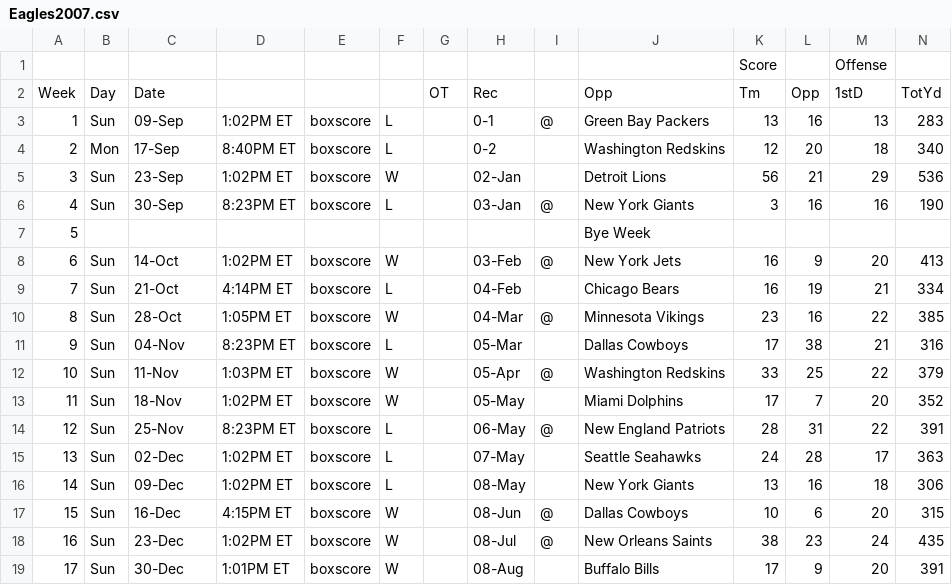
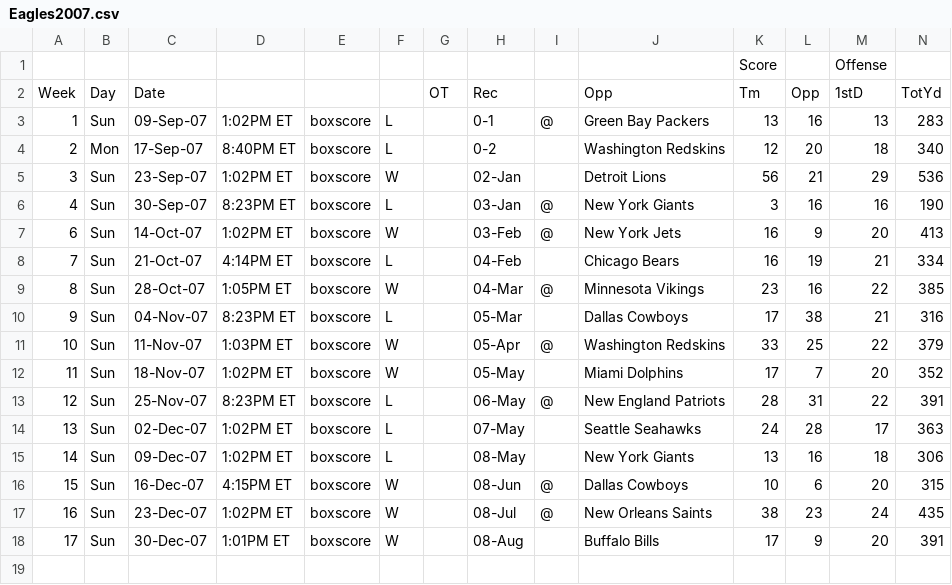
Before and after one commit to crittycar/BigGrega, a CSV file: Eagles/Eagles2007.csv, drawn as a sheet; only a part is shown; removed rows and columns are numbered as before the commit, all else as after; rows hold the shown columns only; the diff names each change by its address in the sheet, - before the commit and + after, or states it on an @@ line.

Commit message:
Update Eagles2007.csv

```diff
--- a/Eagles/Eagles2007.csv
+++ b/Eagles/Eagles2007.csv
-C3: 09-Sep
+C3: 09-Sep-07
-C4: 17-Sep
+C4: 17-Sep-07
-C5: 23-Sep
+C5: 23-Sep-07
-C6: 30-Sep
+C6: 30-Sep-07
-row 7: 5 |  |  |  |  |  |  |  |  | Bye Week
-C7: 14-Oct
+C7: 14-Oct-07
-C8: 21-Oct
+C8: 21-Oct-07
-C9: 28-Oct
+C9: 28-Oct-07
-C10: 04-Nov
+C10: 04-Nov-07
-C11: 11-Nov
+C11: 11-Nov-07
-C12: 18-Nov
+C12: 18-Nov-07
-C13: 25-Nov
+C13: 25-Nov-07
-C14: 02-Dec
+C14: 02-Dec-07
-C15: 09-Dec
+C15: 09-Dec-07
-C16: 16-Dec
+C16: 16-Dec-07
-C17: 23-Dec
+C17: 23-Dec-07
-C18: 30-Dec
+C18: 30-Dec-07
```
